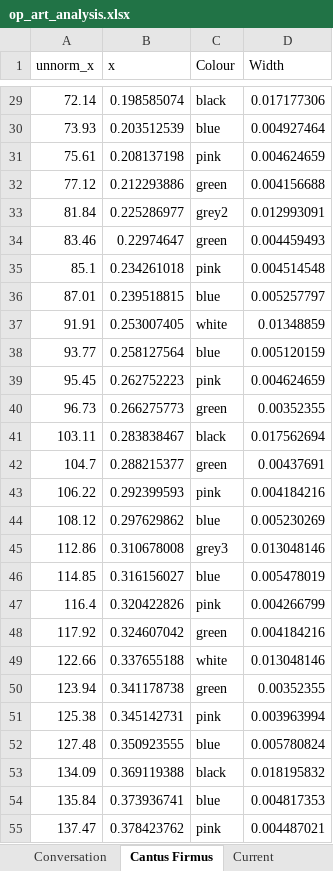
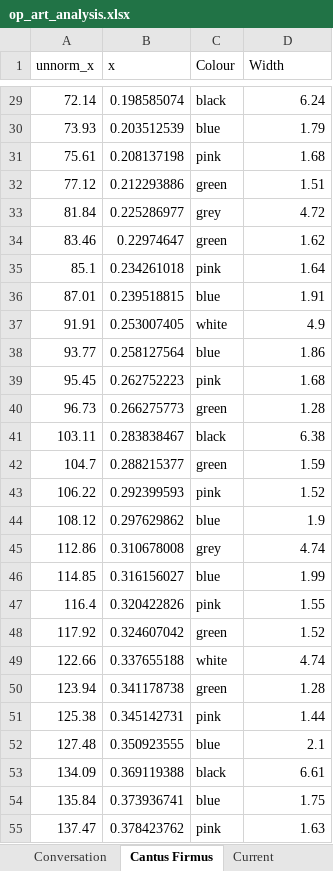
Before and after one commit to hettysymes/op_art_generator, an Excel workbook: analysis/op_art_analysis.xlsx, sheet Cantus Firmus, drawn as a sheet; only a part is shown, gaps mark what is left out; values as stored, in another font and other column widths than the file's, no borders; charts and pictures and table styles not drawn; the diff covers the shown part only; the diff names each change by its address in the sheet, - before the commit and + after, or states it on an @@ line.

```diff
--- a/analysis/op_art_analysis.xlsx (sheet Cantus Firmus)
+++ b/analysis/op_art_analysis.xlsx (sheet Cantus Firmus)
-D29 (Width): 0.017177306
+D29 (Width): 6.24
-D30 (Width): 0.004927464
+D30 (Width): 1.79
-D31 (Width): 0.004624659
+D31 (Width): 1.68
-D32 (Width): 0.004156688
+D32 (Width): 1.51
-C33 (Colour): grey2
+C33 (Colour): grey
-D33 (Width): 0.012993091
+D33 (Width): 4.72
-D34 (Width): 0.004459493
+D34 (Width): 1.62
-D35 (Width): 0.004514548
+D35 (Width): 1.64
-D36 (Width): 0.005257797
+D36 (Width): 1.91
-D37 (Width): 0.01348859
+D37 (Width): 4.9
-D38 (Width): 0.005120159
+D38 (Width): 1.86
-D39 (Width): 0.004624659
+D39 (Width): 1.68
-D40 (Width): 0.00352355
+D40 (Width): 1.28
-D41 (Width): 0.017562694
+D41 (Width): 6.38
-D42 (Width): 0.00437691
+D42 (Width): 1.59
-D43 (Width): 0.004184216
+D43 (Width): 1.52
-D44 (Width): 0.005230269
+D44 (Width): 1.9
-C45 (Colour): grey3
+C45 (Colour): grey
-D45 (Width): 0.013048146
+D45 (Width): 4.74
-D46 (Width): 0.005478019
+D46 (Width): 1.99
-D47 (Width): 0.004266799
+D47 (Width): 1.55
-D48 (Width): 0.004184216
+D48 (Width): 1.52
-D49 (Width): 0.013048146
+D49 (Width): 4.74
-D50 (Width): 0.00352355
+D50 (Width): 1.28
-D51 (Width): 0.003963994
+D51 (Width): 1.44
-D52 (Width): 0.005780824
+D52 (Width): 2.1
-D53 (Width): 0.018195832
+D53 (Width): 6.61
-D54 (Width): 0.004817353
+D54 (Width): 1.75
-D55 (Width): 0.004487021
+D55 (Width): 1.63
```
Also changed, not shown: 126 edited cells elsewhere in this sheet, sheet Conversation, other sheet tabs, charts or pictures.
